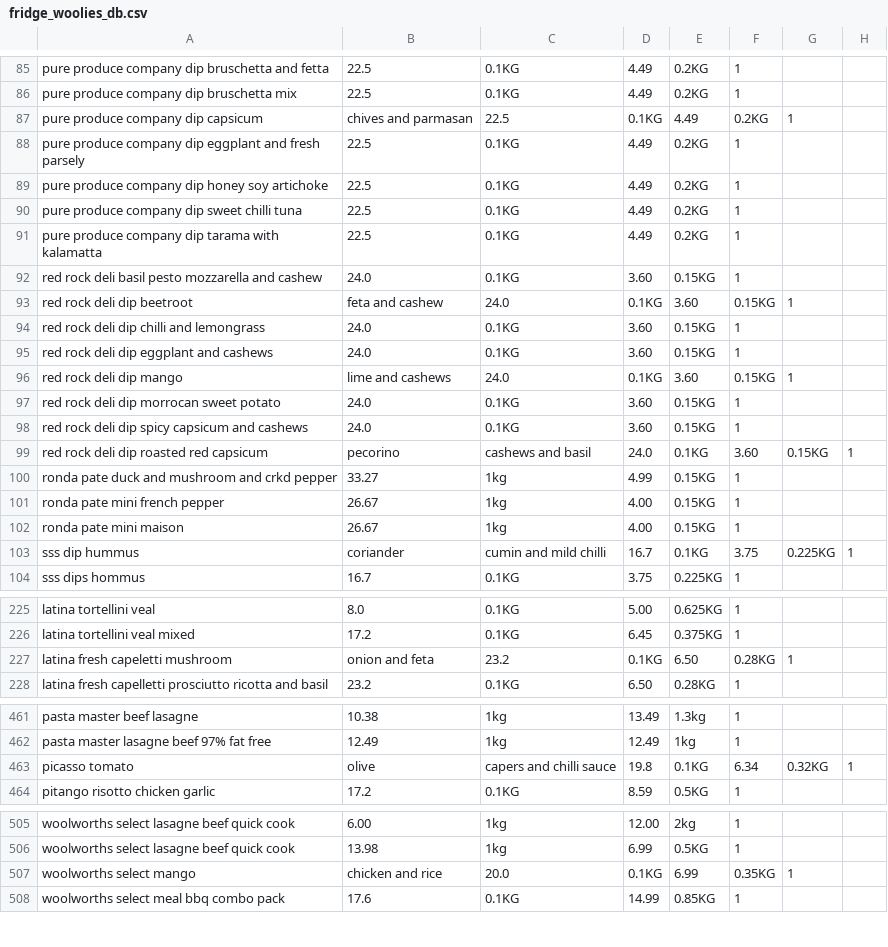
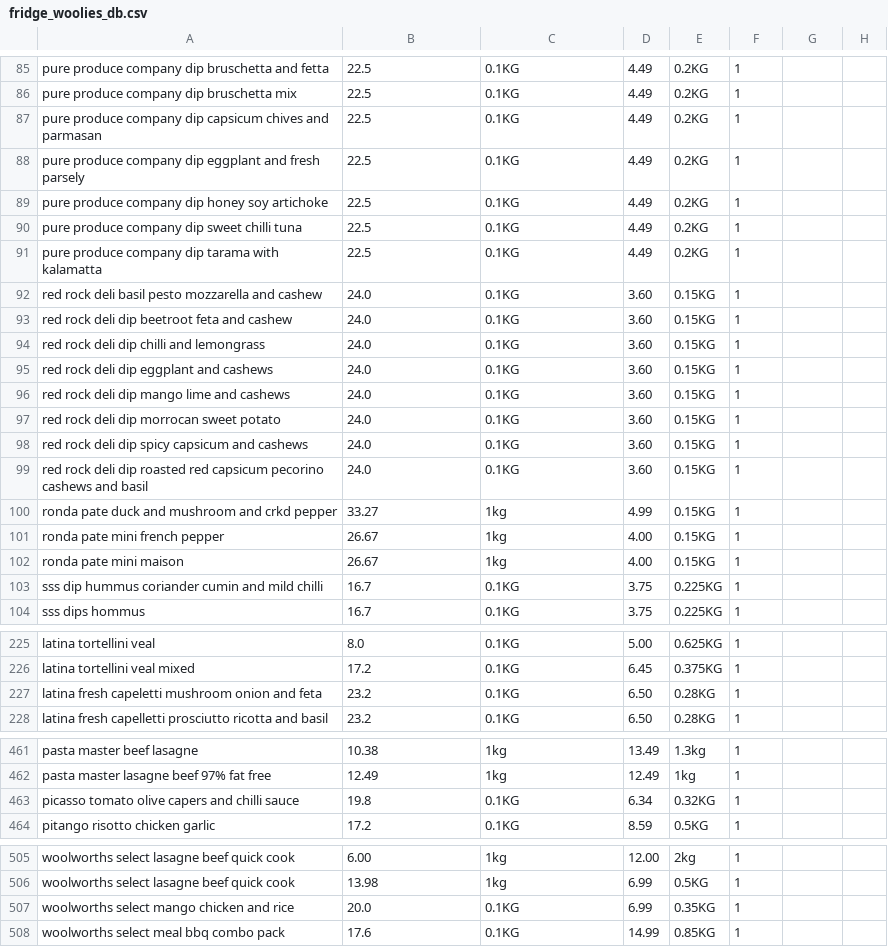
Before and after one commit to fraserh/waldi, a CSV file: parsed_categories/fridge_woolies_db.csv, drawn as a sheet; only a part is shown, gaps mark what is left out; removed rows and columns are numbered as before the commit, all else as after; the diff names each change by its address in the sheet, - before the commit and + after, or states it on an @@ line.

```diff
--- a/parsed_categories/fridge_woolies_db.csv
+++ b/parsed_categories/fridge_woolies_db.csv
-row 87: pure produce company dip capsicum | chives and parmasan | 22.5 | 0.1KG | 4.49 | 0.2KG | 1
+row 87: pure produce company dip capsicum chives and parmasan | 22.5 | 0.1KG | 4.49 | 0.2KG | 1
-row 93: red rock deli dip beetroot | feta and cashew | 24.0 | 0.1KG | 3.60 | 0.15KG | 1
+row 93: red rock deli dip beetroot feta and cashew | 24.0 | 0.1KG | 3.60 | 0.15KG | 1
-row 96: red rock deli dip mango | lime and cashews | 24.0 | 0.1KG | 3.60 | 0.15KG | 1
+row 96: red rock deli dip mango lime and cashews | 24.0 | 0.1KG | 3.60 | 0.15KG | 1
-row 99: red rock deli dip roasted red capsicum | pecorino | cashews and basil | 24.0 | 0.1KG | 3.60 | 0.15KG | 1
+row 99: red rock deli dip roasted red capsicum pecorino cashews and basil | 24.0 | 0.1KG | 3.60 | 0.15KG | 1
-row 103: sss dip hummus | coriander | cumin and mild chilli | 16.7 | 0.1KG | 3.75 | 0.225KG | 1
+row 103: sss dip hummus coriander cumin and mild chilli | 16.7 | 0.1KG | 3.75 | 0.225KG | 1
-row 227: latina fresh capeletti mushroom | onion and feta | 23.2 | 0.1KG | 6.50 | 0.28KG | 1
+row 227: latina fresh capeletti mushroom onion and feta | 23.2 | 0.1KG | 6.50 | 0.28KG | 1
-row 463: picasso tomato | olive | capers and chilli sauce | 19.8 | 0.1KG | 6.34 | 0.32KG | 1
+row 463: picasso tomato olive capers and chilli sauce | 19.8 | 0.1KG | 6.34 | 0.32KG | 1
-row 507: woolworths select mango | chicken and rice | 20.0 | 0.1KG | 6.99 | 0.35KG | 1
+row 507: woolworths select mango chicken and rice | 20.0 | 0.1KG | 6.99 | 0.35KG | 1
```
Also changed, not shown: parsed_categories/bread_woolies_db.csv, parsed_categories/coles-dairy--eggs-meals_coles_db.csv, 21 other files.
